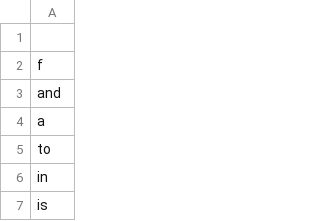
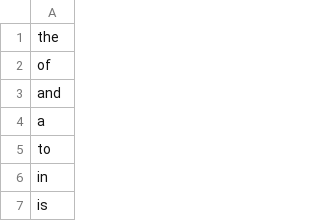
Before and after one commit to AnthonyQueen1/GroupmeAnalytics, a CSV file: sql/commonCase.csv, drawn as a sheet; only a part is shown.

```diff
--- a/sql/commonCase.csv
+++ b/sql/commonCase.csv
@@ -1,3 +1,3 @@
-
-f
+the
+of
 and
```
Also changed, not shown: 5 other files.
